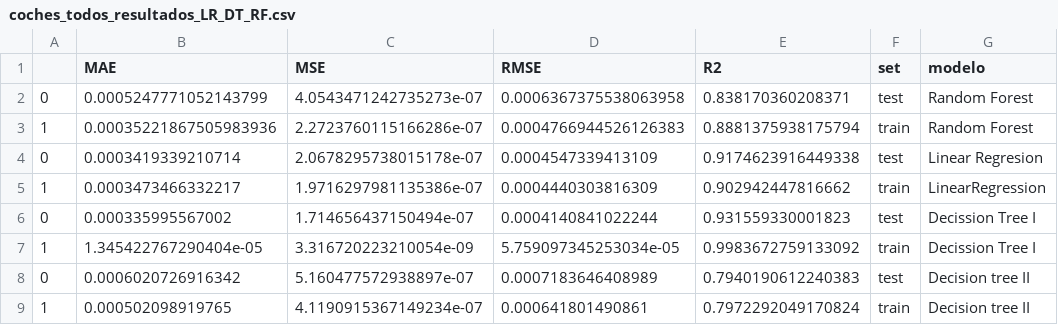
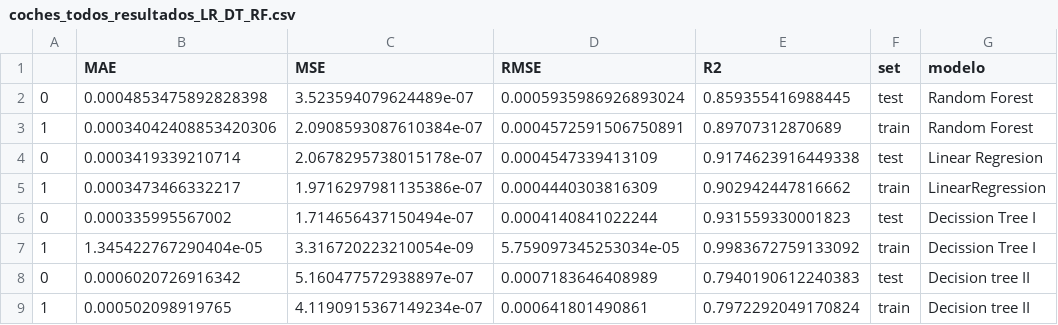
Before and after one commit to Adalab/DA-promo-b-modulo-3-sprint-1-Lara-Anto-Vero, a CSV file: Regresión Lineal/datos/coches_todos_resultados_LR_DT_RF.csv, drawn as a sheet.

```diff
--- a/Regresión Lineal/datos/coches_todos_resultados_LR_DT_RF.csv
+++ b/Regresión Lineal/datos/coches_todos_resultados_LR_DT_RF.csv
@@ -1,4 +1,4 @@
 ,MAE,MSE,RMSE,R2,set,modelo
-0,0.0005247771052143799,4.0543471242735273e-07,0.0006367375538063958,0.838170360208371,test,Random Forest
-1,0.00035221867505983936,2.2723760115166286e-07,0.0004766944526126383,0.8881375938175794,train,Random Forest
+0,0.0004853475892828398,3.523594079624489e-07,0.0005935986926893024,0.859355416988445,test,Random Forest
+1,0.00034042408853420306,2.0908593087610384e-07,0.0004572591506750891,0.89707312870689,train,Random Forest
 0,0.0003419339210714,2.0678295738015178e-07,0.0004547339413109,0.9174623916449338,test,Linear Regresion
```
Also changed, not shown: Regresión Lineal/datos/coches_resultados_random_forest.csv, 4 other files.
